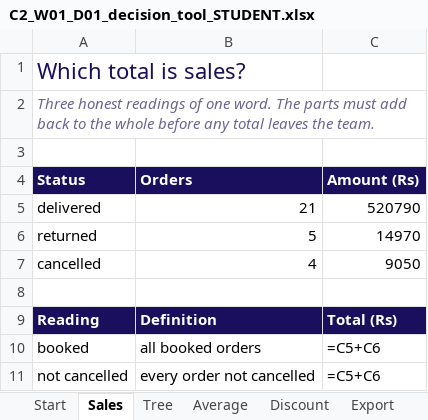
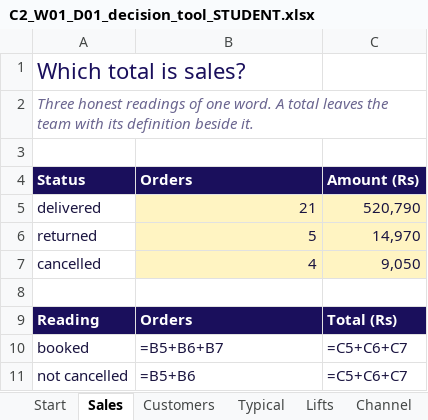
Before and after one commit to fde-academy-lab/c2-content-factory, an Excel workbook: content/W01/D1/demos/C2_W01_D01_decision_tool_STUDENT.xlsx, sheet Sales, drawn as a sheet; only a part is shown; values as stored, in another font and other column widths than the file's, no borders; formulas without a stored value are shown as written; the diff covers the shown part only; the diff names each change by its address in the sheet, - before the commit and + after, or states it on an @@ line.

```diff
--- a/content/W01/D1/demos/C2_W01_D01_decision_tool_STUDENT.xlsx (sheet Sales)
+++ b/content/W01/D1/demos/C2_W01_D01_decision_tool_STUDENT.xlsx (sheet Sales)
-sheet tab: Tree
+sheet tab: Customers
-sheet tab: Average
+sheet tab: Typical
-sheet tab: Discount
+sheet tab: Lifts
+sheet tab: Channel
-A2: …one word. The parts must add back to the whole before any total leaves the team.
+A2: …one word. A total leaves the team with its definition beside it.
-A5:C7 text colour: black
+A5:C7 text colour: #1A1440
-B5:C7 fill: none
+B5:C7 fill: #FFF4C2
-C5: 520790
+C5: 520,790
-C6: 14970
+C6: 14,970
-C7: 9050
+C7: 9,050
-B9: Definition
+B9: Orders
-A10:C11 text colour: black
+A10:C11 text colour: #1A1440
-B10: all booked orders
+B10: =B5+B6+B7
-C10:C11: =C5+C6
+C10:C11: =C5+C6+C7
-B11: every order not cancelled
+B11: =B5+B6
```
Also changed, not shown: 1 added row, 1 removed row, 6 edited cells, cell formats and merged cells elsewhere in this sheet, sheet Typical, sheet Customers, sheet Lifts, sheet Start, sheet Export, 28 other files.
